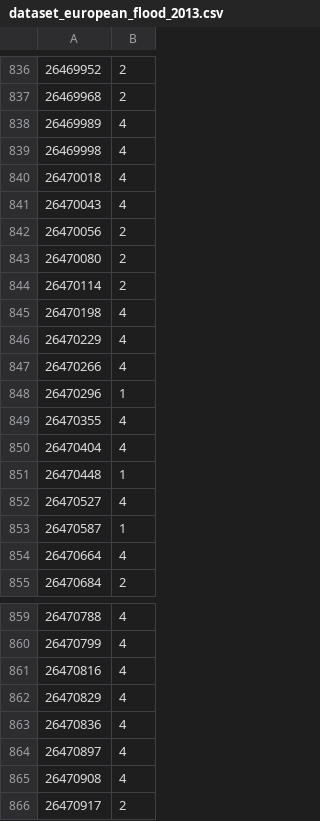
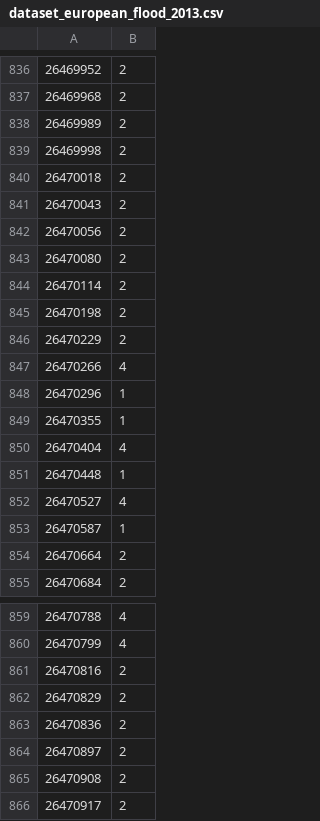
Before and after one commit to jorgemspereira/Flood-Image-Tagger, a CSV file: results/dataset_european_flood_2013.csv, drawn as a sheet; only a part is shown, gaps mark what is left out; the diff covers the shown part only; the diff names each change by its address in the sheet, - before the commit and + after, or states it on an @@ line.

```diff
--- a/results/dataset_european_flood_2013.csv
+++ b/results/dataset_european_flood_2013.csv
-B838:B841: 4
+B838:B841: 2
-B845:B846: 4
+B845:B846: 2
-B849: 4
+B849: 1
-B854: 4
+B854: 2
-B861:B865: 4
+B861:B865: 2
```
Also changed, not shown: 185 edited cells elsewhere in this file.
